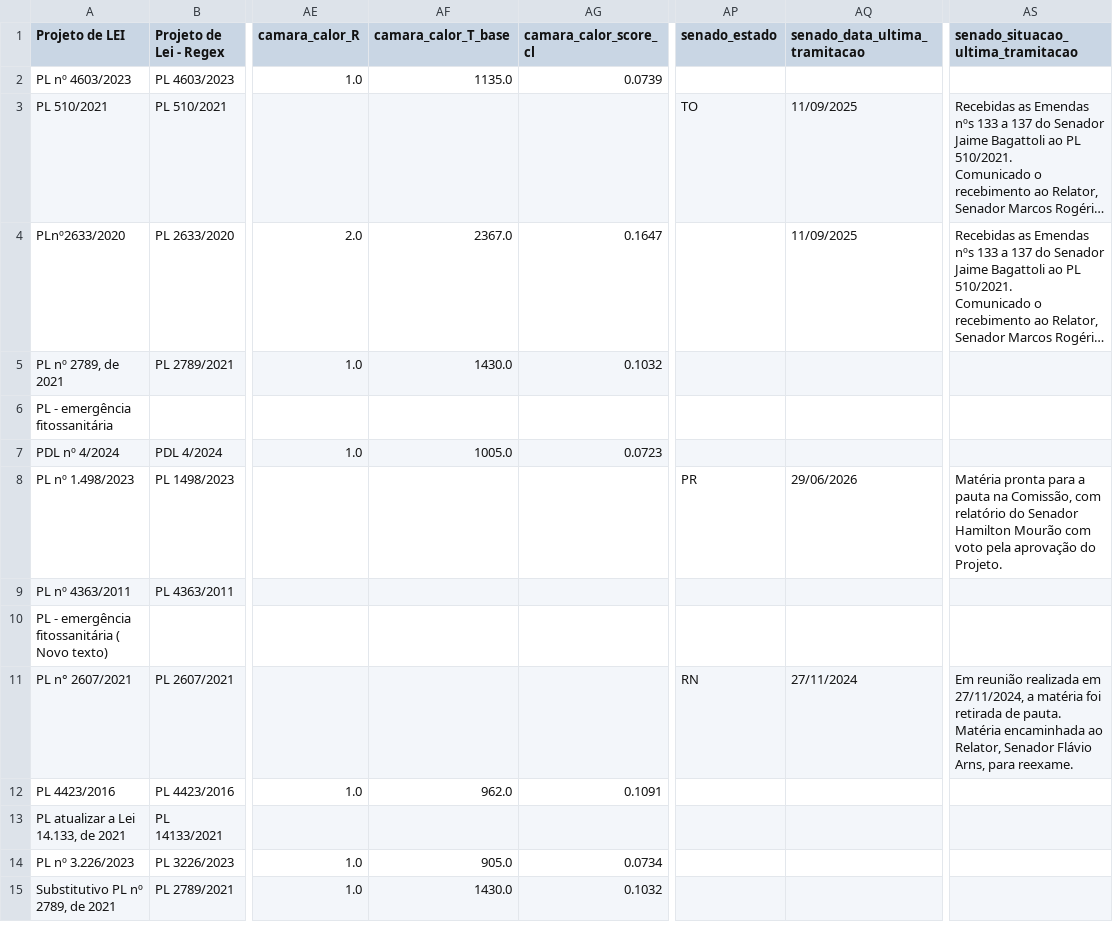
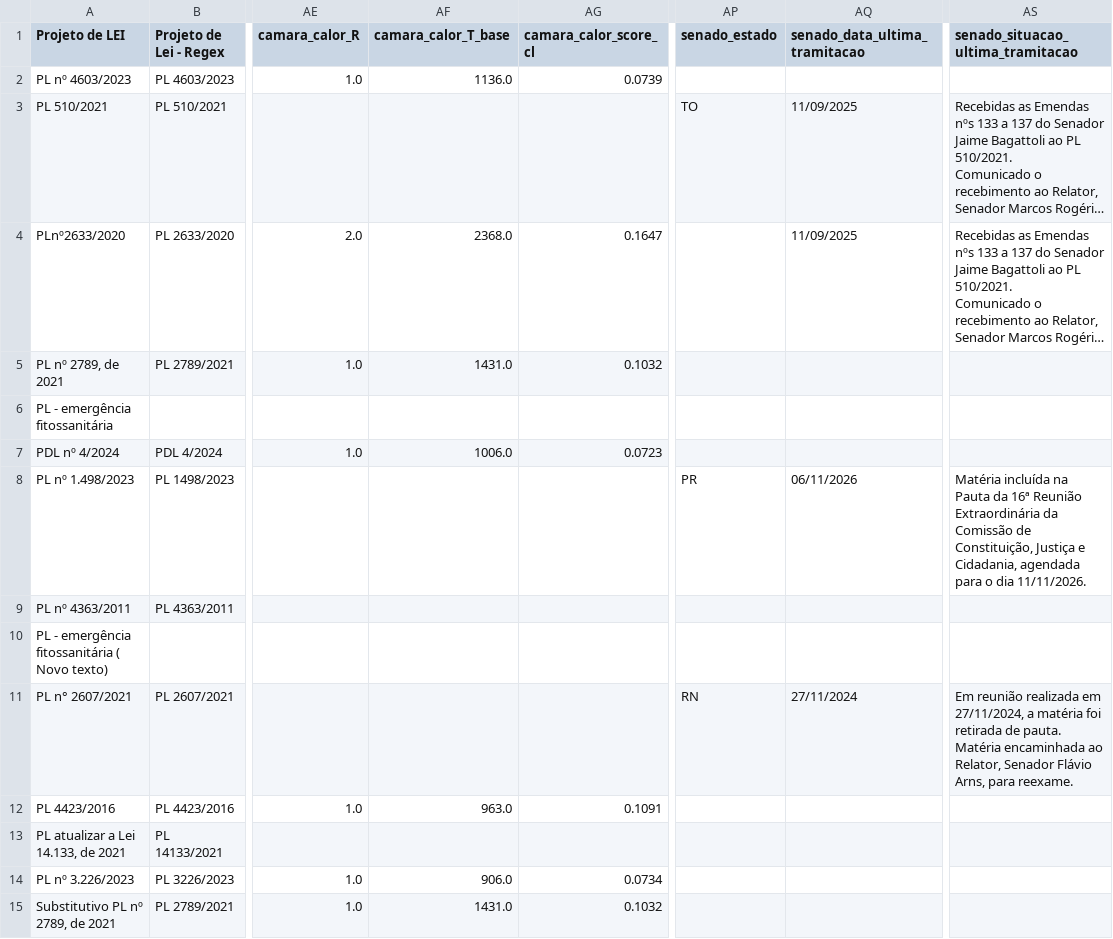
Before and after one commit to lab-dados-seges/monitoramento-parlamentar-delog-v2, a CSV file: data/df_final_bicameral.csv, drawn as a sheet; only a part is shown, gaps mark what is left out; long unchanged cells end in …; the diff covers the shown part only; the diff names each change by its address in the sheet, - before the commit and + after, or states it on an @@ line.

```diff
--- a/data/df_final_bicameral.csv
+++ b/data/df_final_bicameral.csv
-AF2 (camara_calor_T_base): 1135.0
+AF2 (camara_calor_T_base): 1136.0
-AF4 (camara_calor_T_base): 2367.0
+AF4 (camara_calor_T_base): 2368.0
-AF5 (camara_calor_T_base): 1430.0
+AF5 (camara_calor_T_base): 1431.0
-AF7 (camara_calor_T_base): 1005.0
+AF7 (camara_calor_T_base): 1006.0
-AQ8 (senado_data_ultima_tramitacao): 29/06/2026
+AQ8 (senado_data_ultima_tramitacao): 06/11/2026
-AS8: Matéria pronta para a pauta na Comissão, com relatório do Senador Hamilton Mourão com voto pela aprovação do Projeto.
+AS8: Matéria incluída na Pauta da 16ª Reunião Extraordinária da Comissão de Constituição, Justiça e Cidadania, agendada para o dia 11/11/2026.
-AF12 (camara_calor_T_base): 962.0
+AF12 (camara_calor_T_base): 963.0
-AF14 (camara_calor_T_base): 905.0
+AF14 (camara_calor_T_base): 906.0
-AF15 (camara_calor_T_base): 1430.0
+AF15 (camara_calor_T_base): 1431.0
```
Also changed, not shown: 64 edited cells elsewhere in this file.
